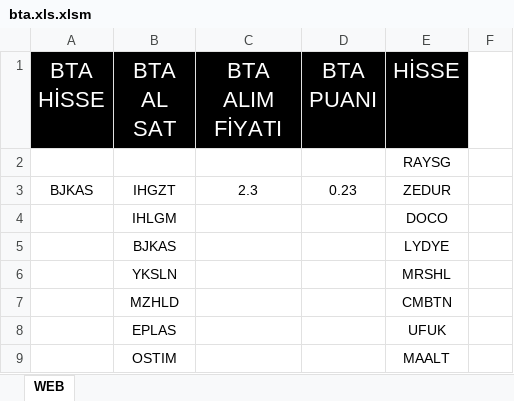
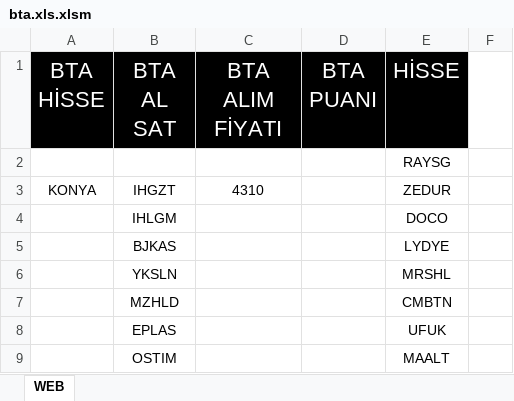
Before and after one commit to nurican26/sinyalsitesi, an Excel workbook: bta.xls.xlsm, sheet WEB, drawn as a sheet; only a part is shown; values as stored, in another font and other column widths than the file's, no borders; the diff names each change by its address in the sheet, - before the commit and + after, or states it on an @@ line.

Commit message:
Add files via upload

```diff
--- a/bta.xls.xlsm (sheet WEB)
+++ b/bta.xls.xlsm (sheet WEB)
-A3 (BTA HİSSE): BJKAS
+A3 (BTA HİSSE): KONYA
-C3 (BTA ALIM FİYATI): 2.3
+C3 (BTA ALIM FİYATI): 4310
-D3 (BTA PUANI): 0.23
+D3 (BTA PUANI): (empty)
```
